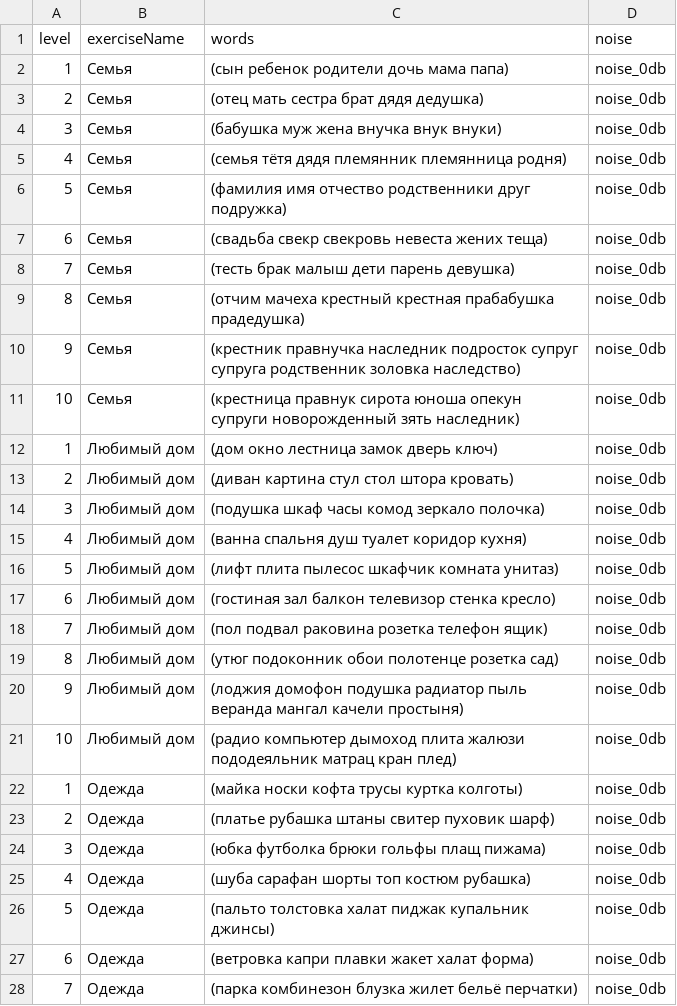
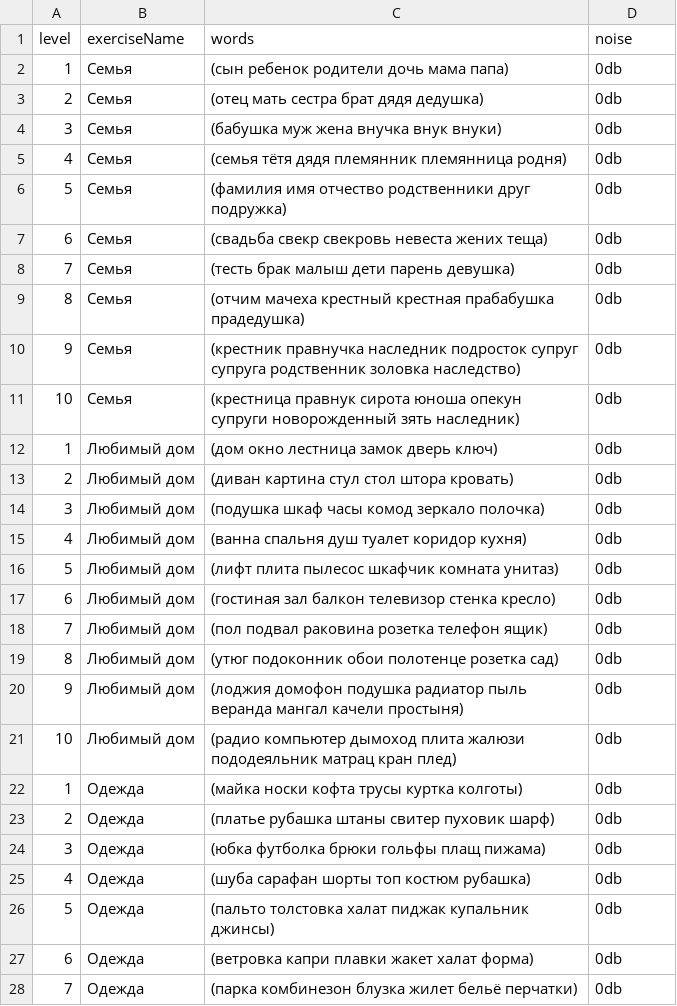
Before and after one commit to Brain-up/brn, a CSV file: src/main/resources/initFiles/1_series.csv, drawn as a sheet; only a part is shown; the diff covers the shown part only.

```diff
--- a/src/main/resources/initFiles/1_series.csv
+++ b/src/main/resources/initFiles/1_series.csv
@@ -1,28 +1,28 @@
 level,exerciseName,words,noise
-1,Семья,(сын ребенок родители дочь мама папа),noise_0db
-2,Семья,(отец мать сестра брат дядя дедушка),noise_0db
-3,Семья,(бабушка муж жена внучка внук внуки),noise_0db
-4,Семья,(семья тётя дядя племянник племянница родня),noise_0db
-5,Семья,(фамилия имя отчество родственники друг подружка),noise_0db
-6,Семья,(свадьба свекр свекровь невеста жених теща),noise_0db
-7,Семья,(тесть брак малыш дети  парень девушка),noise_0db
-8,Семья,(отчим мачеха крестный крестная прабабушка прадедушка),noise_0db
-9,Семья,(крестник  правнучка наследник подросток супруг супруга родственник золовка наследство),noise_0db
-10,Семья,(крестница правнук сирота юноша опекун супруги новорожденный зять наследник),noise_0db
-1,Любимый дом,(дом окно лестница замок дверь ключ),noise_0db
-2,Любимый дом,(диван картина стул стол штора кровать),noise_0db
-3,Любимый дом,(подушка шкаф часы комод зеркало полочка),noise_0db
-4,Любимый дом,(ванна спальня  душ туалет коридор кухня),noise_0db
-5,Любимый дом,(лифт плита пылесос шкафчик комната унитаз),noise_0db
-6,Любимый дом,(гостиная зал балкон телевизор стенка кресло),noise_0db
-7,Любимый дом,(пол подвал раковина розетка телефон ящик),noise_0db
-8,Любимый дом,(утюг подоконник обои полотенце розетка сад),noise_0db
-9,Любимый дом,(лоджия домофон подушка радиатор пыль веранда мангал качели простыня),noise_0db
-10,Любимый дом,(радио компьютер дымоход плита жалюзи пододеяльник матрац кран  плед),noise_0db
-1,Одежда,(майка носки кофта трусы куртка колготы),noise_0db
-2,Одежда,(платье рубашка штаны свитер пуховик шарф),noise_0db
-3,Одежда,(юбка футболка брюки гольфы плащ пижама),noise_0db
-4,Одежда,(шуба сарафан шорты топ костюм рубашка),noise_0db
-5,Одежда,(пальто толстовка халат пиджак купальник джинсы),noise_0db
-6,Одежда,(ветровка капри плавки жакет халат форма),noise_0db
-7,Одежда,(парка комбинезон блузка жилет бельё перчатки),noise_0db
+1,Семья,(сын ребенок родители дочь мама папа),0db
+2,Семья,(отец мать сестра брат дядя дедушка),0db
+3,Семья,(бабушка муж жена внучка внук внуки),0db
+4,Семья,(семья тётя дядя племянник племянница родня),0db
+5,Семья,(фамилия имя отчество родственники друг подружка),0db
+6,Семья,(свадьба свекр свекровь невеста жених теща),0db
+7,Семья,(тесть брак малыш дети  парень девушка),0db
+8,Семья,(отчим мачеха крестный крестная прабабушка прадедушка),0db
+9,Семья,(крестник  правнучка наследник подросток супруг супруга родственник золовка наследство),0db
+10,Семья,(крестница правнук сирота юноша опекун супруги новорожденный зять наследник),0db
+1,Любимый дом,(дом окно лестница замок дверь ключ),0db
+2,Любимый дом,(диван картина стул стол штора кровать),0db
+3,Любимый дом,(подушка шкаф часы комод зеркало полочка),0db
+4,Любимый дом,(ванна спальня  душ туалет коридор кухня),0db
+5,Любимый дом,(лифт плита пылесос шкафчик комната унитаз),0db
+6,Любимый дом,(гостиная зал балкон телевизор стенка кресло),0db
+7,Любимый дом,(пол подвал раковина розетка телефон ящик),0db
+8,Любимый дом,(утюг подоконник обои полотенце розетка сад),0db
+9,Любимый дом,(лоджия домофон подушка радиатор пыль веранда мангал качели простыня),0db
+10,Любимый дом,(радио компьютер дымоход плита жалюзи пододеяльник матрац кран  плед),0db
+1,Одежда,(майка носки кофта трусы куртка колготы),0db
+2,Одежда,(платье рубашка штаны свитер пуховик шарф),0db
+3,Одежда,(юбка футболка брюки гольфы плащ пижама),0db
+4,Одежда,(шуба сарафан шорты топ костюм рубашка),0db
+5,Одежда,(пальто толстовка халат пиджак купальник джинсы),0db
+6,Одежда,(ветровка капри плавки жакет халат форма),0db
+7,Одежда,(парка комбинезон блузка жилет бельё перчатки),0db
```
Also changed, not shown: 1 added row and 13 edited cells elsewhere in this file, 3 other files.
